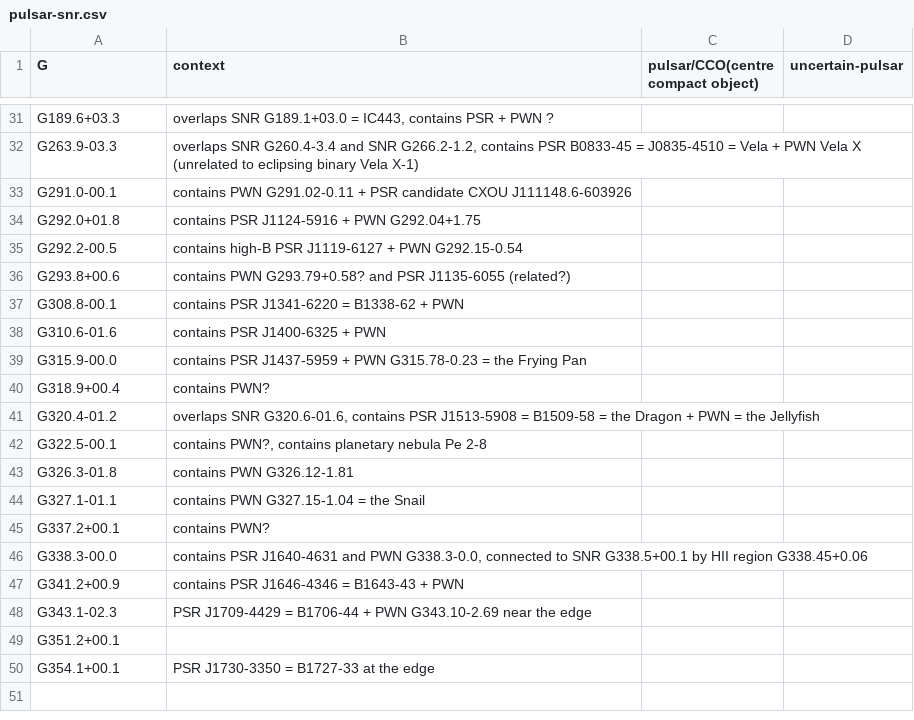
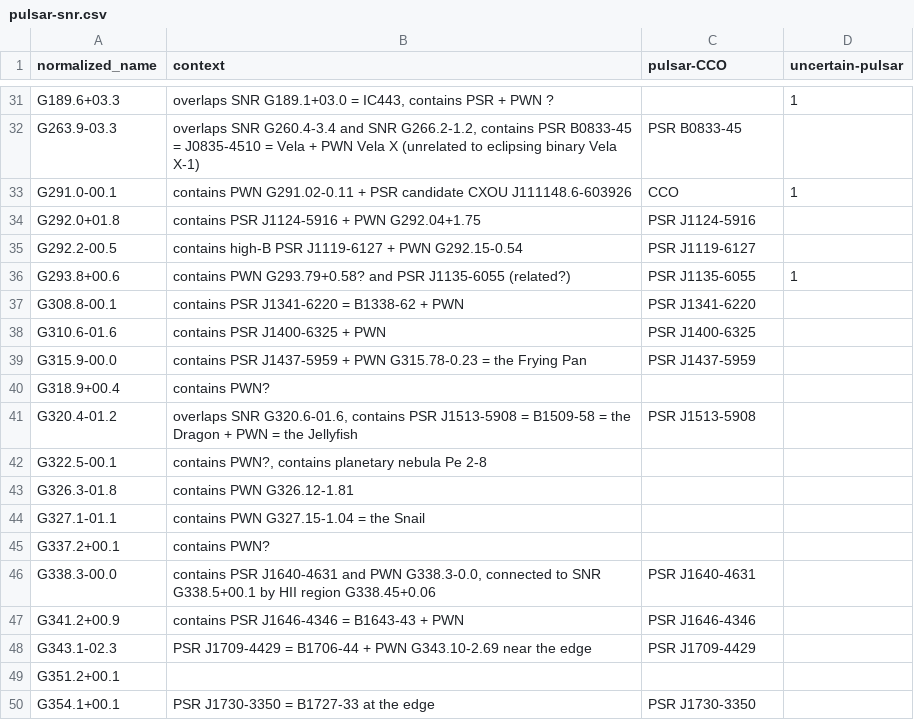
Before and after one commit to whjing/radioAstro, a CSV file: composite-snr/cat/pulsar-snr.csv, drawn as a sheet; only a part is shown, gaps mark what is left out; the diff covers the shown part only; the diff names each change by its address in the sheet, - before the commit and + after, or states it on an @@ line.

```diff
--- a/composite-snr/cat/pulsar-snr.csv
+++ b/composite-snr/cat/pulsar-snr.csv
-A1: G
+A1: normalized_name
-C1: pulsar/CCO(centre compact object)
+C1: pulsar-CCO
-D31 (uncertain-pulsar): (empty)
+D31 (uncertain-pulsar): 1
-C32 (pulsar-CCO): (empty)
+C32 (pulsar-CCO): PSR B0833-45
-C33 (pulsar-CCO): (empty)
+C33 (pulsar-CCO): CCO
-D33 (uncertain-pulsar): (empty)
+D33 (uncertain-pulsar): 1
-C34 (pulsar-CCO): (empty)
+C34 (pulsar-CCO): PSR J1124-5916
-C35 (pulsar-CCO): (empty)
+C35 (pulsar-CCO): PSR J1119-6127
-C36 (pulsar-CCO): (empty)
+C36 (pulsar-CCO): PSR J1135-6055
-D36 (uncertain-pulsar): (empty)
+D36 (uncertain-pulsar): 1
-C37 (pulsar-CCO): (empty)
+C37 (pulsar-CCO): PSR J1341-6220
-C38 (pulsar-CCO): (empty)
+C38 (pulsar-CCO): PSR J1400-6325
-C39 (pulsar-CCO): (empty)
+C39 (pulsar-CCO): PSR J1437-5959
-C41 (pulsar-CCO): (empty)
+C41 (pulsar-CCO): PSR J1513-5908
-C46 (pulsar-CCO): (empty)
+C46 (pulsar-CCO): PSR J1640-4631
-C47 (pulsar-CCO): (empty)
+C47 (pulsar-CCO): PSR J1646-4346
-C48 (pulsar-CCO): (empty)
+C48 (pulsar-CCO): PSR J1709-4429
-C50 (pulsar-CCO): (empty)
+C50 (pulsar-CCO): PSR J1730-3350
```
Also changed, not shown: 23 edited cells elsewhere in this file, composite-snr/cat/three-cat.csv, 8 other files.
